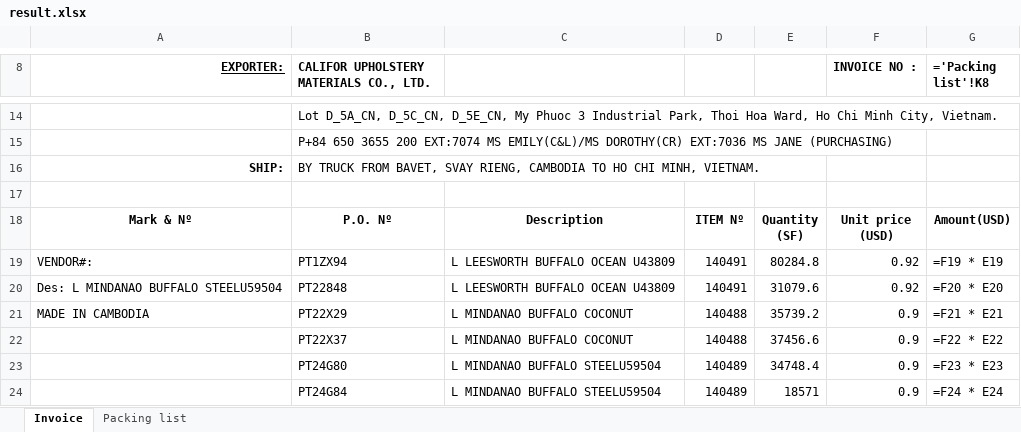
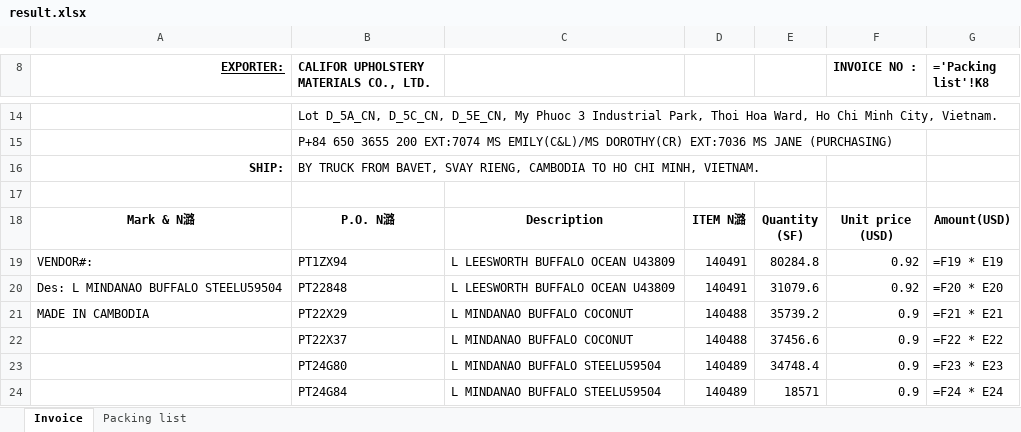
Before and after one commit to GiyoXD/invoice_gen_module, an Excel workbook: result.xlsx, sheet Invoice, drawn as a sheet; only a part is shown, gaps mark what is left out; values as stored, in another font and other column widths than the file's, no borders; formulas without a stored value are shown as written; the diff names each change by its address in the sheet, - before the commit and + after, or states it on an @@ line.

```diff
--- a/result.xlsx (sheet Invoice)
+++ b/result.xlsx (sheet Invoice)
-A18 (EXPORTER:): Mark & Nº
+A18 (EXPORTER:): Mark & N潞
-B18: P.O. Nº
+B18: P.O. N潞
-D18: ITEM Nº
+D18: ITEM N潞
```
Also changed, not shown: sheet Packing list, 14 other files.
